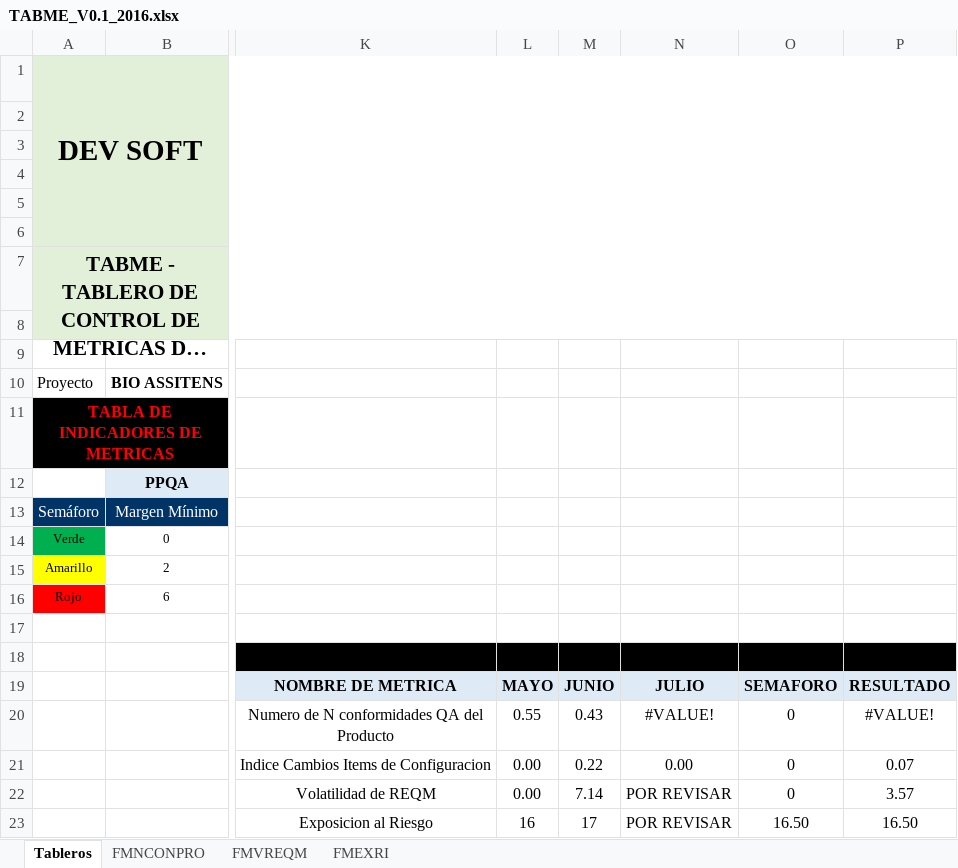
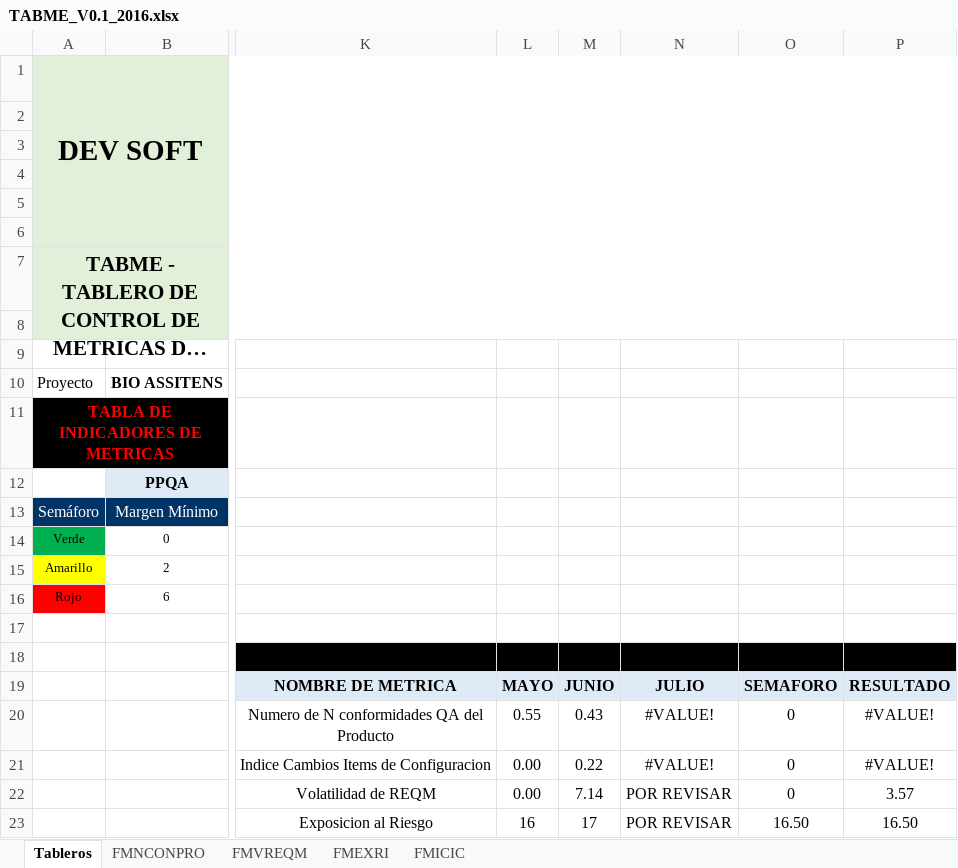
Before and after one commit to Al3n/Proyecto-BioAssistent, an Excel workbook: Area de Proceso MA/TABME/TABME_V0.1_2016.xlsx, sheet Tableros, drawn as a sheet; only a part is shown, gaps mark what is left out; long unchanged cells end in …; values as stored, in another font and other column widths than the file's, no borders; charts and pictures and conditional formats not drawn; the diff names each change by its address in the sheet, - before the commit and + after, or states it on an @@ line.

```diff
--- a/Area de Proceso MA/TABME/TABME_V0.1_2016.xlsx (sheet Tableros)
+++ b/Area de Proceso MA/TABME/TABME_V0.1_2016.xlsx (sheet Tableros)
@@ sheet tab unhidden: FMICIC @@
-N21: 0.00
+N21: #VALUE!
-P21: 0.07
+P21: #VALUE!
```
Also changed, not shown: charts or pictures, Area de Proceso PPQA/HGQA/HGQA_V0.1_2016_JUNIO.xlsx, Area de Proceso PPQA/MSPQA/MSPQA_V0.1_2016.xlsx, 35 other files.
